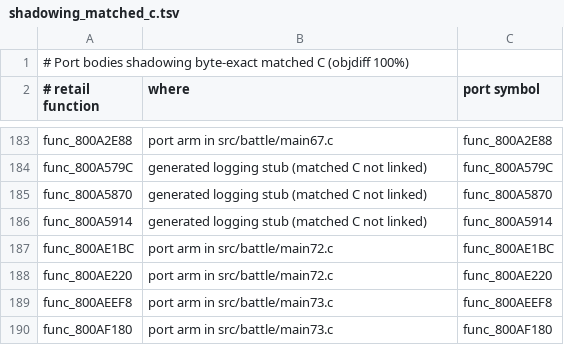
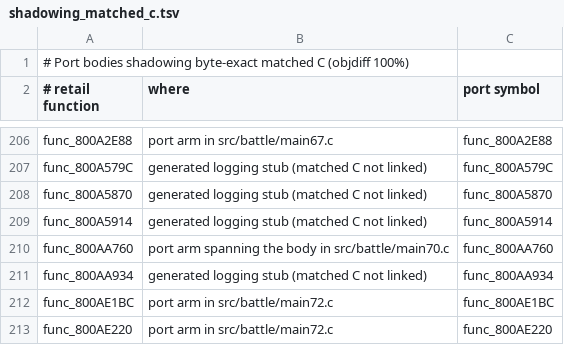
Before and after one commit to Blizz127/xenogears-decomp-ai, a TSV file: docs/port/shadowing_matched_c.tsv, drawn as a sheet; only a part is shown, gaps mark what is left out; the shorter side is filled out with more unchanged rows; the diff covers the shown part only.

```diff
--- a/docs/port/shadowing_matched_c.tsv
+++ b/docs/port/shadowing_matched_c.tsv
@@ -186,2 +209,4 @@ func_800A5870	generated logging stub (matched C not linked)	func_800A5870
 func_800A5914	generated logging stub (matched C not linked)	func_800A5914
+func_800AA760	port arm spanning the body in src/battle/main70.c	func_800AA760
+func_800AA934	generated logging stub (matched C not linked)	func_800AA934
 func_800AE1BC	port arm in src/battle/main72.c	func_800AE1BC
```
Also changed, not shown: 23 added rows and 14 removed rows elsewhere in this file, 3 other files.
